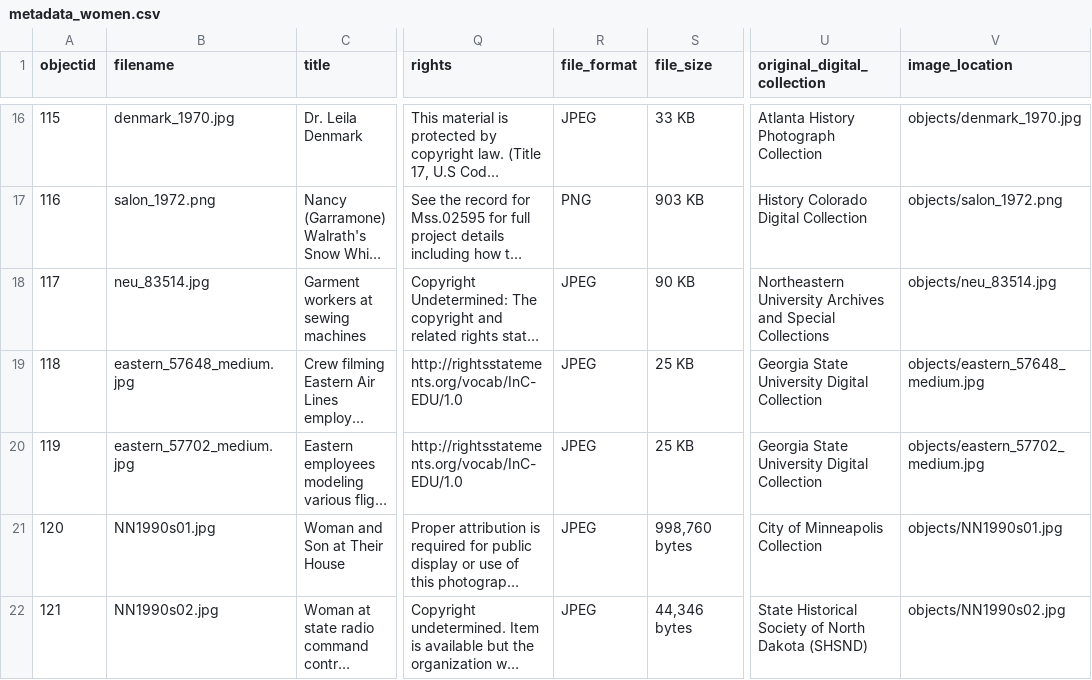
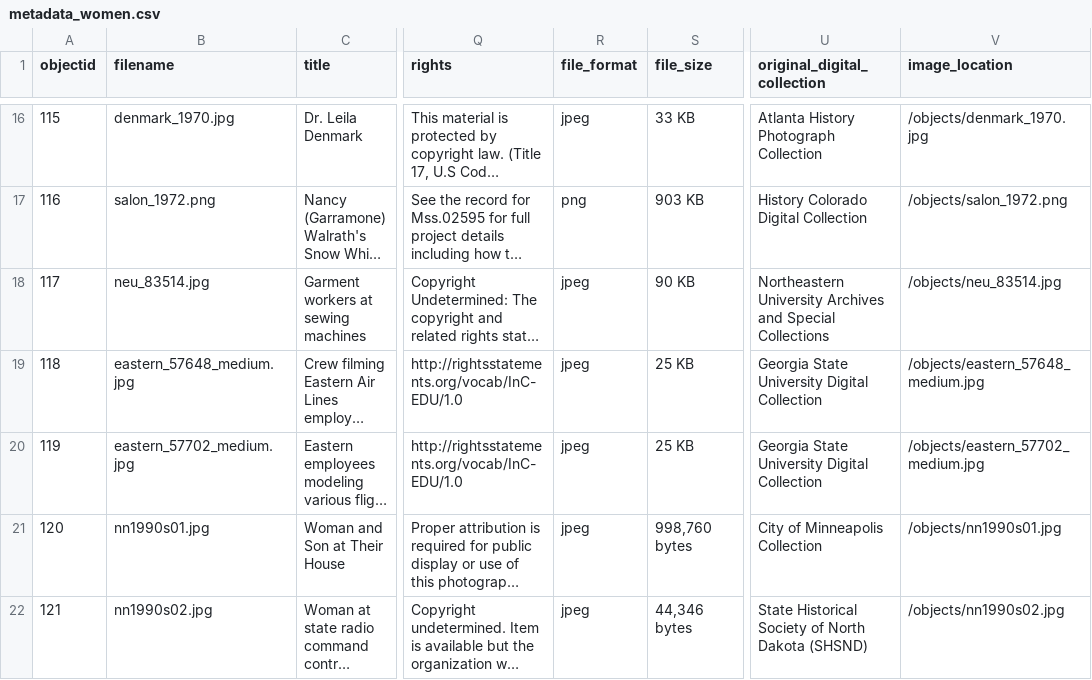
Before and after one commit to LIS-INFO671-Fall2023/group1-women, a CSV file: _data/metadata_women.csv, drawn as a sheet; only a part is shown, gaps mark what is left out; long unchanged cells end in …; the diff covers the shown part only; the diff names each change by its address in the sheet, - before the commit and + after, or states it on an @@ line.

```diff
--- a/_data/metadata_women.csv
+++ b/_data/metadata_women.csv
-R16 (file_format): JPEG
+R16 (file_format): jpeg
-V16 (image_location): objects/denmark_1970.jpg
+V16 (image_location): /objects/denmark_1970.jpg
-R17 (file_format): PNG
+R17 (file_format): png
-V17 (image_location): objects/salon_1972.png
+V17 (image_location): /objects/salon_1972.png
-R18:R22 (file_format): JPEG
+R18:R22 (file_format): jpeg
-V18 (image_location): objects/neu_83514.jpg
+V18 (image_location): /objects/neu_83514.jpg
-V19 (image_location): objects/eastern_57648_medium.jpg
+V19 (image_location): /objects/eastern_57648_medium.jpg
-V20 (image_location): objects/eastern_57702_medium.jpg
+V20 (image_location): /objects/eastern_57702_medium.jpg
-B21 (filename): NN1990s01.jpg
+B21 (filename): nn1990s01.jpg
-V21 (image_location): objects/NN1990s01.jpg
+V21 (image_location): /objects/nn1990s01.jpg
-B22 (filename): NN1990s02.jpg
+B22 (filename): nn1990s02.jpg
-V22 (image_location): objects/NN1990s02.jpg
+V22 (image_location): /objects/nn1990s02.jpg
```
Also changed, not shown: 42 edited cells elsewhere in this file.
